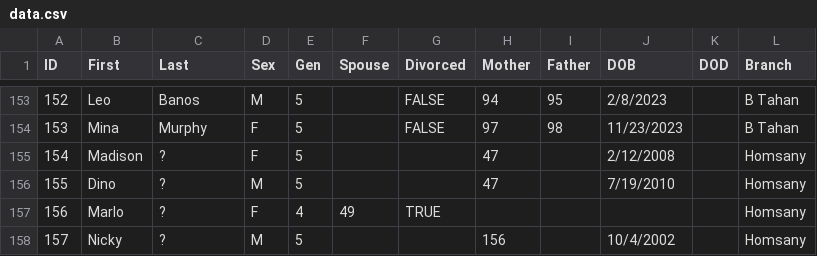
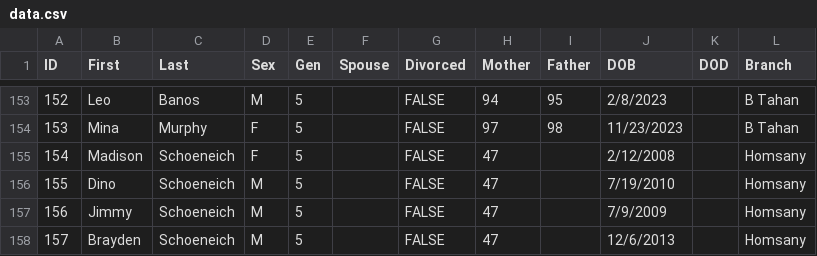
Before and after one commit to umbraudax/tahantree, a CSV file: public/data.csv, drawn as a sheet; only a part is shown, gaps mark what is left out.

Commit message:
Update public data.csv to correct last names for multiple individuals, improving data accuracy and consistency.

```diff
--- a/public/data.csv
+++ b/public/data.csv
@@ -154,5 +154,5 @@ ID,First,Last,Sex,Gen,Spouse,Divorced,Mother,Father,DOB,DOD,Branch
 153,Mina,Murphy,F,5,,FALSE,97,98,11/23/2023,,B Tahan
-154,Madison,?,F,5,,,47,,2/12/2008,,Homsany
-155,Dino,?,M,5,,,47,,7/19/2010,,Homsany
-156,Marlo,?,F,4,49,TRUE,,,,,Homsany
-157,Nicky,?,M,5,,,156,,10/4/2002,,Homsany
+154,Madison,Schoeneich,F,5,,FALSE,47,,2/12/2008,,Homsany
+155,Dino,Schoeneich,M,5,,FALSE,47,,7/19/2010,,Homsany
+156,Jimmy,Schoeneich,M,5,,FALSE,47,,7/9/2009,,Homsany
+157,Brayden,Schoeneich,M,5,,FALSE,47,,12/6/2013,,Homsany
```
